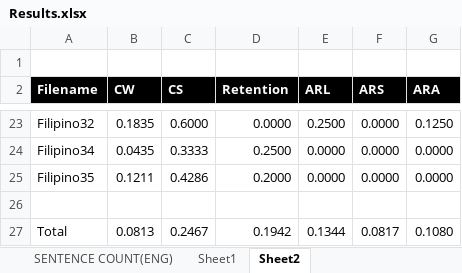
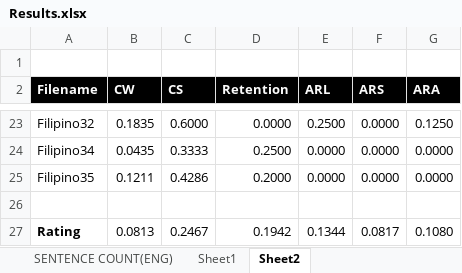
Before and after one commit to ellej16/SumMe, an Excel workbook: Document/Results.xlsx, sheet Sheet2, drawn as a sheet; only a part is shown, gaps mark what is left out; values as stored, in another font and other column widths than the file's, no borders; table styles not drawn; the diff names each change by its address in the sheet, - before the commit and + after, or states it on an @@ line.

```diff
--- a/Document/Results.xlsx (sheet Sheet2)
+++ b/Document/Results.xlsx (sheet Sheet2)
-A27 (Filename): Total
+A27 (Filename): Rating
-A27 bold: off
+A27 bold: on
```
Also changed, not shown: sheet WORD COUNT(FIL), sheet SENTENCE COUNT(ENG), sheet WORD COUNT(ENG), sheet Sheet1, 6 other files.
